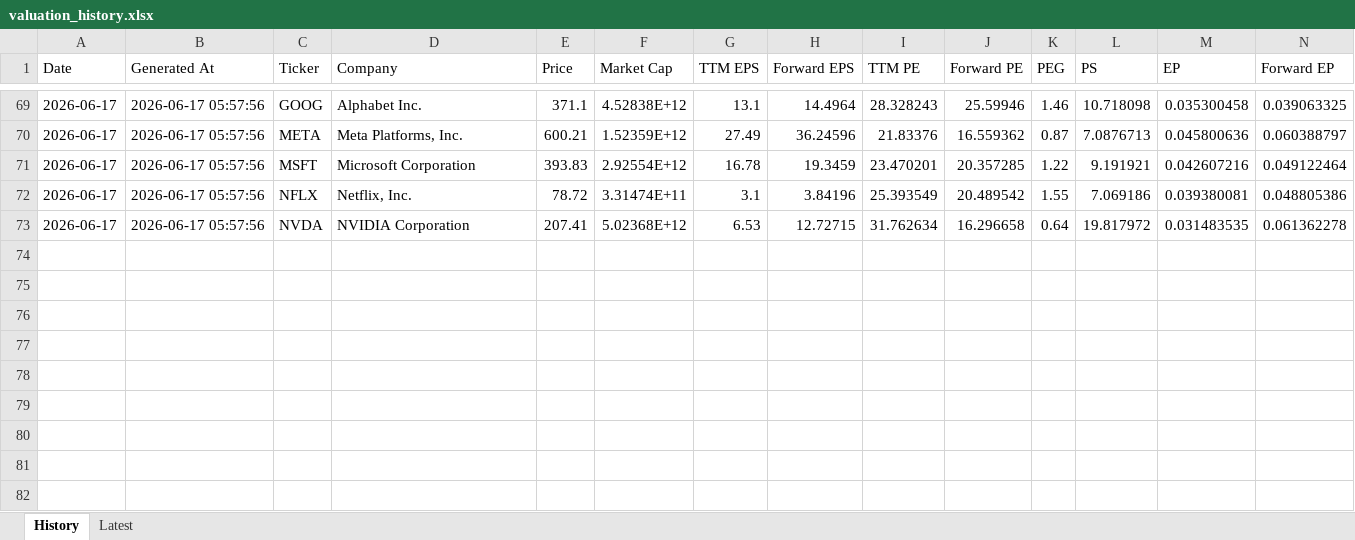
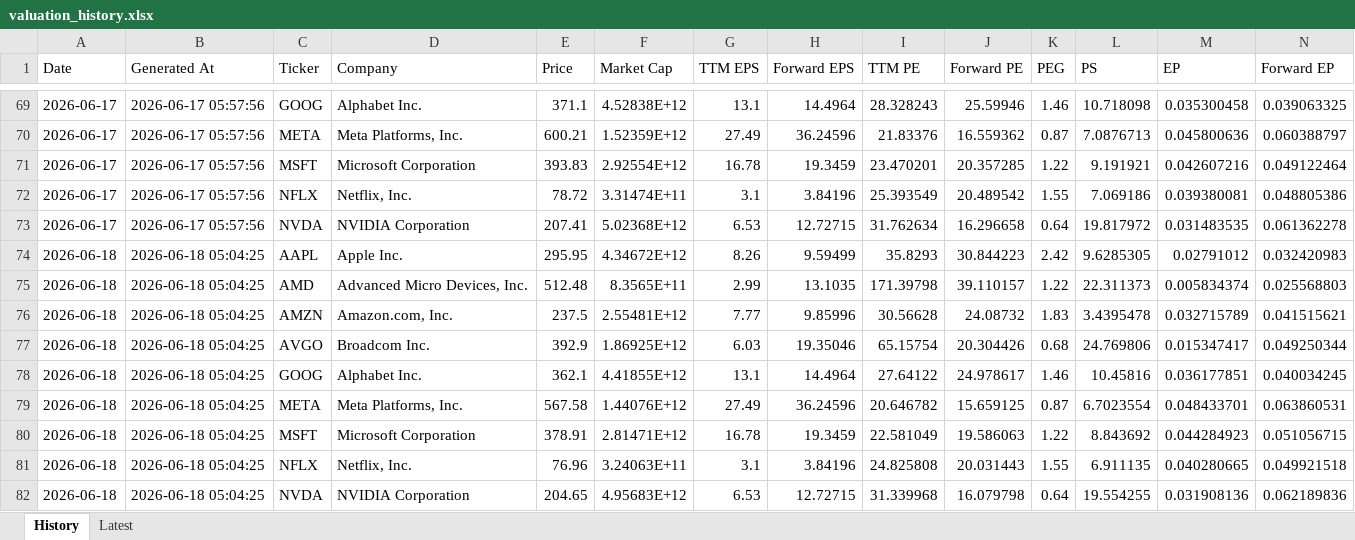
Before and after one commit to wangshen2014-collab/stock_value_tracker, an Excel workbook: data/valuation_history.xlsx, sheet History, drawn as a sheet; only a part is shown, gaps mark what is left out; values as stored, in another font and other column widths than the file's, no borders; rows hold the shown columns only; the diff names each change by its address in the sheet, - before the commit and + after, or states it on an @@ line.

```diff
--- a/data/valuation_history.xlsx (sheet History)
+++ b/data/valuation_history.xlsx (sheet History)
+row 74: 2026-06-18 | 2026-06-18 05:04:25 | AAPL | Apple Inc. | 295.95 | 4.34672E+12 | 8.26 | 9.59499 | 35.8293 | 30.844223 | 2.42 | 9.6285305 | 0.02791012 | 0.032420983
+row 75: 2026-06-18 | 2026-06-18 05:04:25 | AMD | Advanced Micro Devices, Inc. | 512.48 | 8.3565E+11 | 2.99 | 13.1035 | 171.39798 | 39.110157 | 1.22 | 22.311373 | 0.005834374 | 0.025568803
+row 76: 2026-06-18 | 2026-06-18 05:04:25 | AMZN | Amazon.com, Inc. | 237.5 | 2.55481E+12 | 7.77 | 9.85996 | 30.56628 | 24.08732 | 1.83 | 3.4395478 | 0.032715789 | 0.041515621
+row 77: 2026-06-18 | 2026-06-18 05:04:25 | AVGO | Broadcom Inc. | 392.9 | 1.86925E+12 | 6.03 | 19.35046 | 65.15754 | 20.304426 | 0.68 | 24.769806 | 0.015347417 | 0.049250344
+row 78: 2026-06-18 | 2026-06-18 05:04:25 | GOOG | Alphabet Inc. | 362.1 | 4.41855E+12 | 13.1 | 14.4964 | 27.64122 | 24.978617 | 1.46 | 10.45816 | 0.036177851 | 0.040034245
+row 79: 2026-06-18 | 2026-06-18 05:04:25 | META | Meta Platforms, Inc. | 567.58 | 1.44076E+12 | 27.49 | 36.24596 | 20.646782 | 15.659125 | 0.87 | 6.7023554 | 0.048433701 | 0.063860531
+row 80: 2026-06-18 | 2026-06-18 05:04:25 | MSFT | Microsoft Corporation | 378.91 | 2.81471E+12 | 16.78 | 19.3459 | 22.581049 | 19.586063 | 1.22 | 8.843692 | 0.044284923 | 0.051056715
+row 81: 2026-06-18 | 2026-06-18 05:04:25 | NFLX | Netflix, Inc. | 76.96 | 3.24063E+11 | 3.1 | 3.84196 | 24.825808 | 20.031443 | 1.55 | 6.911135 | 0.040280665 | 0.049921518
+row 82: 2026-06-18 | 2026-06-18 05:04:25 | NVDA | NVIDIA Corporation | 204.65 | 4.95683E+12 | 6.53 | 12.72715 | 31.339968 | 16.079798 | 0.64 | 19.554255 | 0.031908136 | 0.062189836
```
Also changed, not shown: sheet Latest, data/pe_valuation_history.xlsx, 6 other files.
